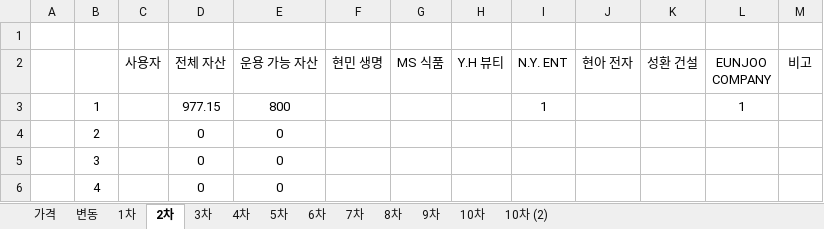
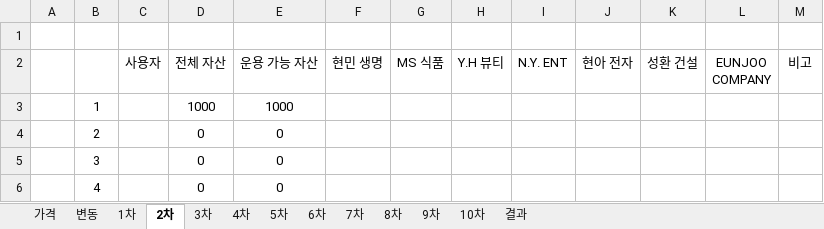
Before and after one commit to hyeona3241/Exjam_Stock, an Excel workbook: 주식.xlsx, sheet 2차, drawn as a sheet; only a part is shown; values as stored, in another font and other column widths than the file's, no borders; the diff names each change by its address in the sheet, - before the commit and + after, or states it on an @@ line.

```diff
--- a/주식.xlsx (sheet 2차)
+++ b/주식.xlsx (sheet 2차)
-sheet tab: 10차 (2)
+sheet tab: 결과
-D3 (전체 자산): 977.15
+D3 (전체 자산): 1000
-E3 (운용 가능 자산): 800
+E3 (운용 가능 자산): 1000
-I3 (N.Y. ENT): 1
+I3 (N.Y. ENT): (empty)
-L3 (EUNJOO COMPANY): 1
+L3 (EUNJOO COMPANY): (empty)
```
Also changed, not shown: sheet 가격, sheet 변동, sheet 3차, sheet 4차, sheet 5차, sheet 6차, 6 more sheets, 10 other files.
